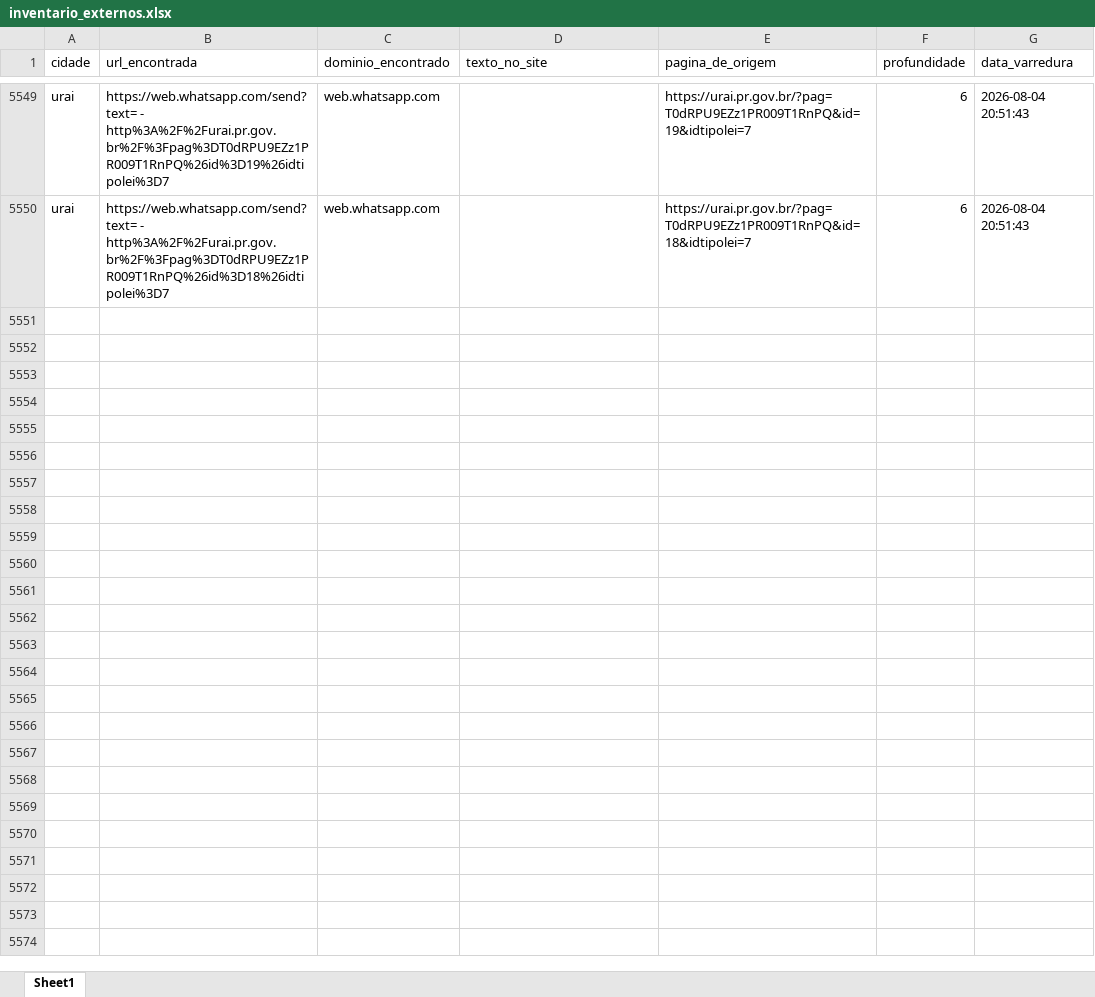
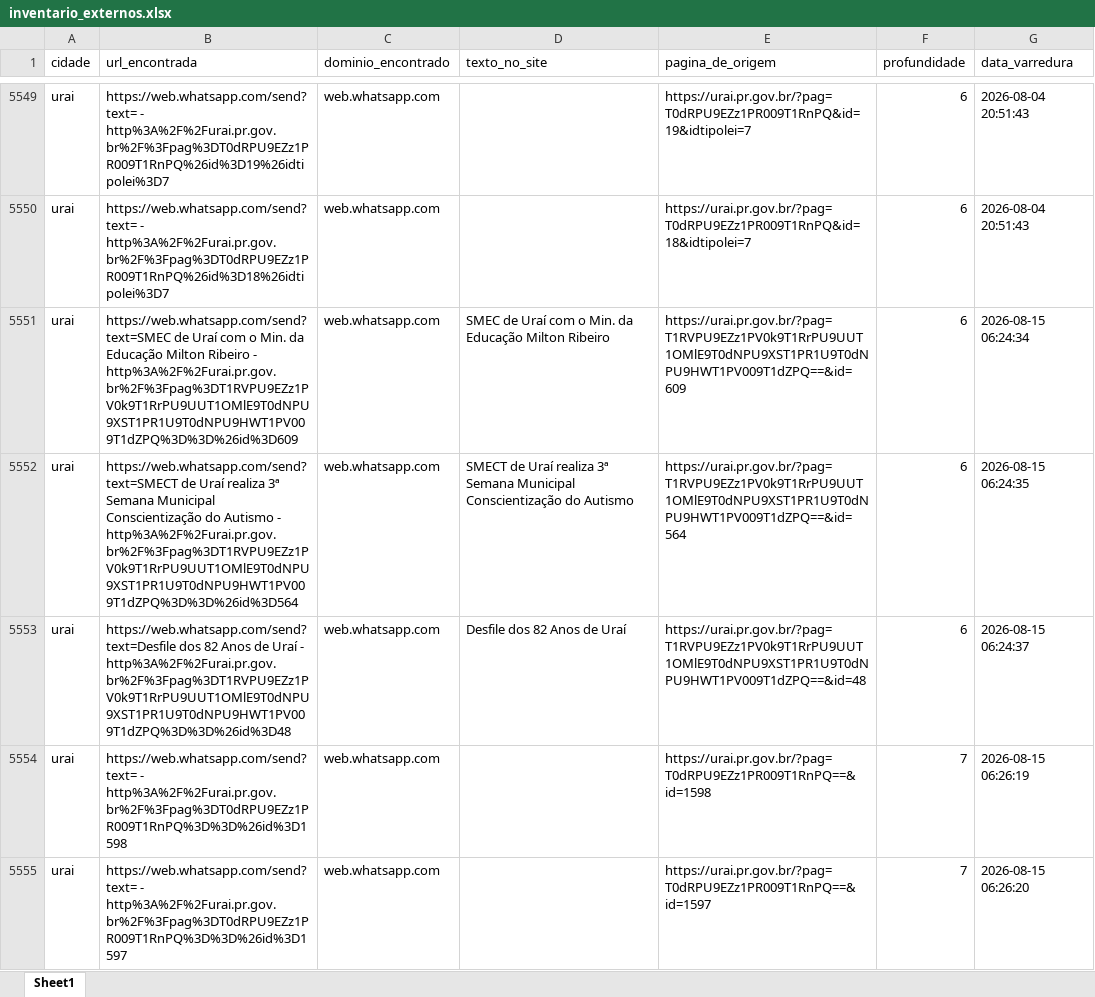
Before and after one commit to ttportela/dados-genero, an Excel workbook: resultados/urai/inventario_externos.xlsx, sheet Sheet1, drawn as a sheet; only a part is shown, gaps mark what is left out; values as stored, in another font and other column widths than the file's, no borders; the diff covers the shown part only; the diff names each change by its address in the sheet, - before the commit and + after, or states it on an @@ line.

```diff
--- a/resultados/urai/inventario_externos.xlsx (sheet Sheet1)
+++ b/resultados/urai/inventario_externos.xlsx (sheet Sheet1)
+row 5551: urai | https://web.whatsapp.com/send?text=SMEC de Uraí com o Min. da Educação Milton Ribeiro - http%3A%2F%2Furai.pr.gov.br%2F%3Fpag%3DT1RVPU9EZz1PV0k9T1RrPU9UUT1OMlE9T0dNPU9XST1PR1U9T0dNPU9HWT1PV009T1dZPQ%3D%3D%26id%3D609 | web.whatsapp.com | SMEC de Uraí com o Min. da Educação Milton Ribeiro | https://urai.pr.gov.br/?pag=T1RVPU9EZz1PV0k9T1RrPU9UUT1OMlE9T0dNPU9XST1PR1U9T0dNPU9HWT1PV009T1dZPQ==&id=609 | 6 | 2026-08-15 06:24:34
+row 5552: urai | https://web.whatsapp.com/send?text=SMECT de Uraí realiza 3ª Semana Municipal Conscientização do Autismo - http%3A%2F%2Furai.pr.gov.br%2F%3Fpag%3DT1RVPU9EZz1PV0k9T1RrPU9UUT1OMlE9T0dNPU9XST1PR1U9T0dNPU9HWT1PV009T1dZPQ%3D%3D%26id%3D564 | web.whatsapp.com | SMECT de Uraí realiza 3ª Semana Municipal Conscientização do Autismo | https://urai.pr.gov.br/?pag=T1RVPU9EZz1PV0k9T1RrPU9UUT1OMlE9T0dNPU9XST1PR1U9T0dNPU9HWT1PV009T1dZPQ==&id=564 | 6 | 2026-08-15 06:24:35
+row 5553: urai | https://web.whatsapp.com/send?text=Desfile dos 82 Anos de Uraí - http%3A%2F%2Furai.pr.gov.br%2F%3Fpag%3DT1RVPU9EZz1PV0k9T1RrPU9UUT1OMlE9T0dNPU9XST1PR1U9T0dNPU9HWT1PV009T1dZPQ%3D%3D%26id%3D48 | web.whatsapp.com | Desfile dos 82 Anos de Uraí | https://urai.pr.gov.br/?pag=T1RVPU9EZz1PV0k9T1RrPU9UUT1OMlE9T0dNPU9XST1PR1U9T0dNPU9HWT1PV009T1dZPQ==&id=48 | 6 | 2026-08-15 06:24:37
+row 5554: urai | https://web.whatsapp.com/send?text= - http%3A%2F%2Furai.pr.gov.br%2F%3Fpag%3DT0dRPU9EZz1PR009T1RnPQ%3D%3D%26id%3D1598 | web.whatsapp.com |  | https://urai.pr.gov.br/?pag=T0dRPU9EZz1PR009T1RnPQ==&id=1598 | 7 | 2026-08-15 06:26:19
+row 5555: urai | https://web.whatsapp.com/send?text= - http%3A%2F%2Furai.pr.gov.br%2F%3Fpag%3DT0dRPU9EZz1PR009T1RnPQ%3D%3D%26id%3D1597 | web.whatsapp.com |  | https://urai.pr.gov.br/?pag=T0dRPU9EZz1PR009T1RnPQ==&id=1597 | 7 | 2026-08-15 06:26:20
```
Also changed, not shown: 318 added rows elsewhere in this sheet, resultados/saojeronimodaserra/inventario_externos.xlsx, resultados/saojeronimodaserra/inventario_links.xlsx, 32 other files.
